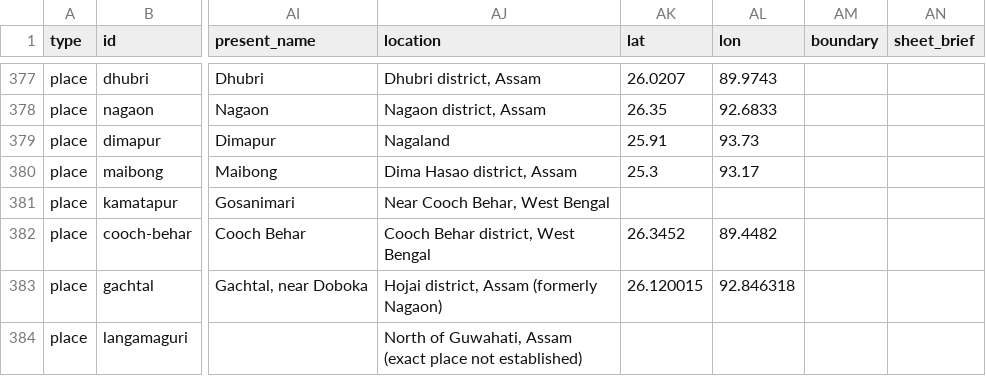
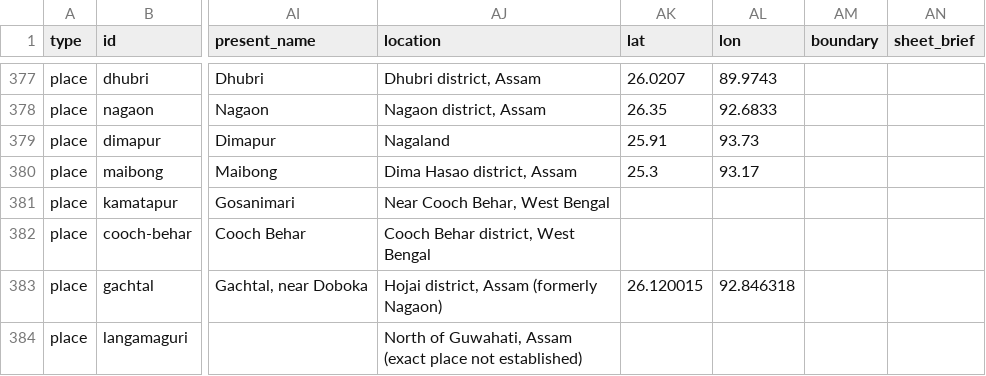
Before and after one commit to axomrank/Assam-History-Characters, a CSV file: data/assam_history.csv, drawn as a sheet; only a part is shown, gaps mark what is left out; the diff covers the shown part only; the diff names each change by its address in the sheet, - before the commit and + after, or states it on an @@ line.

```diff
--- a/data/assam_history.csv
+++ b/data/assam_history.csv
-AK382 (lat): 26.3452
+AK382 (lat): (empty)
-AL382 (lon): 89.4482
+AL382 (lon): (empty)
```
Also changed, not shown: 1 removed row elsewhere in this file, 7 other files.
